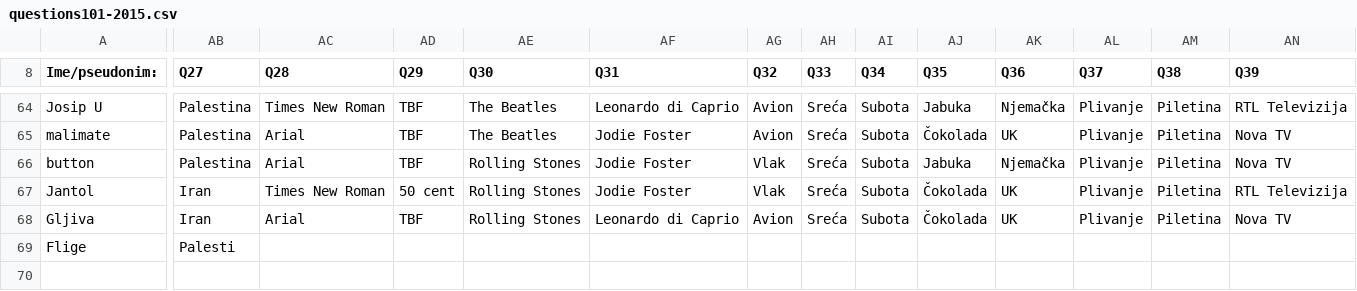
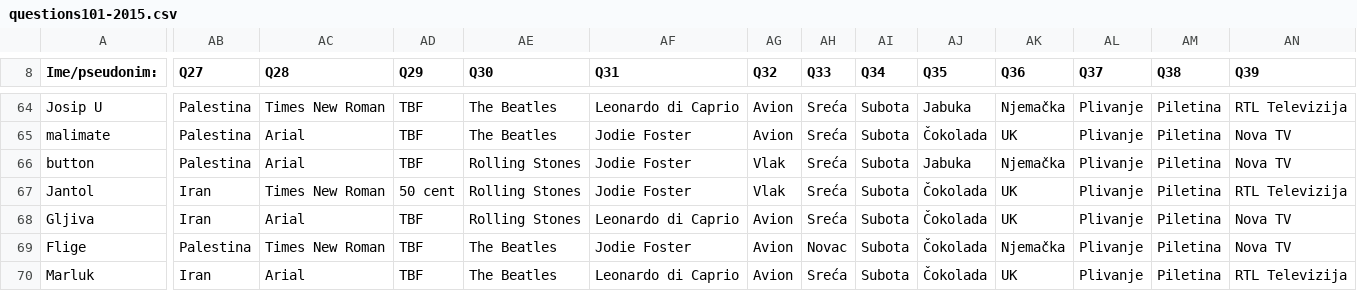
Before and after one commit to AlterEgogo/AI-MachineLearning-Studies, a CSV file: data/questions101-2015.csv, drawn as a sheet; only a part is shown, gaps mark what is left out; rows hold the shown columns only; the diff covers the shown part only; the diff names each change by its address in the sheet, - before the commit and + after, or states it on an @@ line.

Commit message:
content edit

```diff
--- a/data/questions101-2015.csv
+++ b/data/questions101-2015.csv
-AB69 (Q27): Palesti
+AB69 (Q27): Palestina
-AC69 (Q28): (empty)
+AC69 (Q28): Times New Roman
-AD69 (Q29): (empty)
+AD69 (Q29): TBF
-AE69 (Q30): (empty)
+AE69 (Q30): The Beatles
-AF69 (Q31): (empty)
+AF69 (Q31): Jodie Foster
-AG69 (Q32): (empty)
+AG69 (Q32): Avion
-AH69 (Q33): (empty)
+AH69 (Q33): Novac
-AI69 (Q34): (empty)
+AI69 (Q34): Subota
-AJ69 (Q35): (empty)
+AJ69 (Q35): Čokolada
-AK69 (Q36): (empty)
+AK69 (Q36): Njemačka
-AL69 (Q37): (empty)
+AL69 (Q37): Plivanje
-AM69 (Q38): (empty)
+AM69 (Q38): Piletina
-AN69 (Q39): (empty)
+AN69 (Q39): Nova TV
+row 70: Marluk | Iran | Arial | TBF | The Beatles | Leonardo di Caprio | Avion | Sreća | Subota | Čokolada | UK | Plivanje | Piletina | RTL Televizija
```
Also changed, not shown: 62 edited cells elsewhere in this file.
